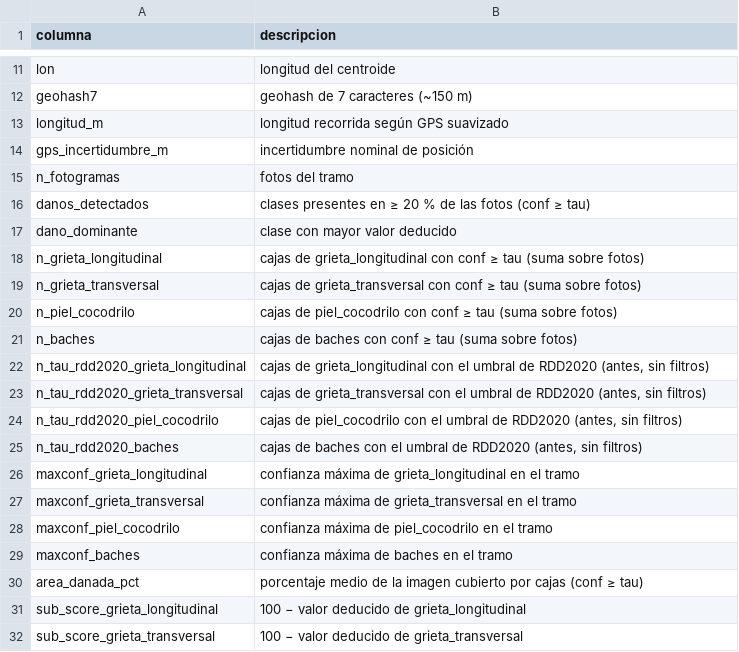
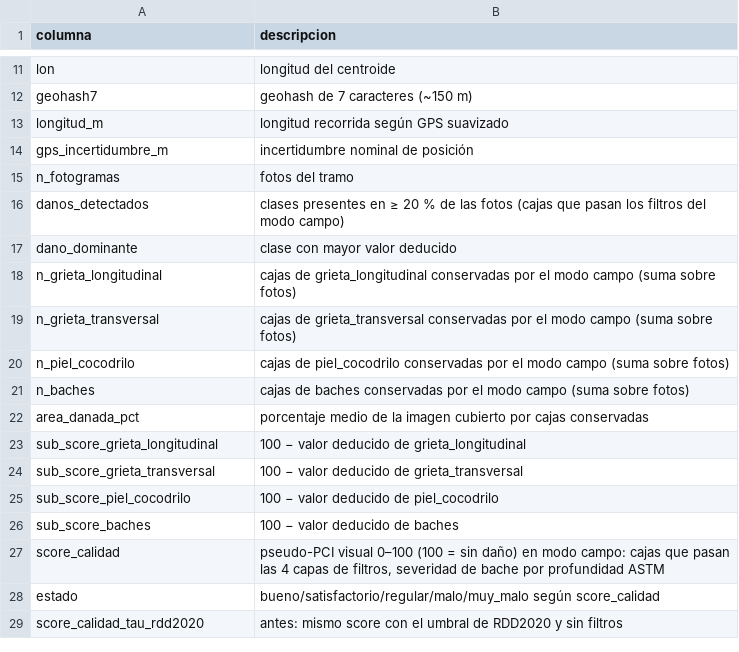
Before and after one commit to JMMA84/DIMMIT-V1, a CSV file: reports/campo/diccionario_campo.csv, drawn as a sheet; only a part is shown, gaps mark what is left out; the shorter side is filled out with more unchanged rows; the diff covers the shown part only.

```diff
--- a/reports/campo/diccionario_campo.csv
+++ b/reports/campo/diccionario_campo.csv
@@ -15,17 +15,9 @@ gps_incertidumbre_m,incertidumbre nominal de posición
 n_fotogramas,fotos del tramo
-danos_detectados,clases presentes en ≥ 20 % de las fotos (conf ≥ tau)
+danos_detectados,clases presentes en ≥ 20 % de las fotos (cajas que pasan los filtros del modo campo)
 dano_dominante,clase con mayor valor deducido
-n_grieta_longitudinal,cajas de grieta_longitudinal con conf ≥ tau (suma sobre fotos)
-n_grieta_transversal,cajas de grieta_transversal con conf ≥ tau (suma sobre fotos)
-n_piel_cocodrilo,cajas de piel_cocodrilo con conf ≥ tau (suma sobre fotos)
-n_baches,cajas de baches con conf ≥ tau (suma sobre fotos)
-n_tau_rdd2020_grieta_longitudinal,"cajas de grieta_longitudinal con el umbral de RDD2020 (antes, sin filtros)"
-n_tau_rdd2020_grieta_transversal,"cajas de grieta_transversal con el umbral de RDD2020 (antes, sin filtros)"
-n_tau_rdd2020_piel_cocodrilo,"cajas de piel_cocodrilo con el umbral de RDD2020 (antes, sin filtros)"
-n_tau_rdd2020_baches,"cajas de baches con el umbral de RDD2020 (antes, sin filtros)"
-maxconf_grieta_longitudinal,confianza máxima de grieta_longitudinal en el tramo
-maxconf_grieta_transversal,confianza máxima de grieta_transversal en el tramo
-maxconf_piel_cocodrilo,confianza máxima de piel_cocodrilo en el tramo
-maxconf_baches,confianza máxima de baches en el tramo
-area_danada_pct,porcentaje medio de la imagen cubierto por cajas (conf ≥ tau)
+n_grieta_longitudinal,cajas de grieta_longitudinal conservadas por el modo campo (suma sobre fotos)
+n_grieta_transversal,cajas de grieta_transversal conservadas por el modo campo (suma sobre fotos)
+n_piel_cocodrilo,cajas de piel_cocodrilo conservadas por el modo campo (suma sobre fotos)
+n_baches,cajas de baches conservadas por el modo campo (suma sobre fotos)
+area_danada_pct,porcentaje medio de la imagen cubierto por cajas conservadas
 sub_score_grieta_longitudinal,100 − valor deducido de grieta_longitudinal
```
Also changed, not shown: 2 added rows, 7 removed rows and 8 edited cells elsewhere in this file, data/campo/index/manifiesto.csv, reports/campo/calidad_confianza_correlacion.csv, 29 other files.
